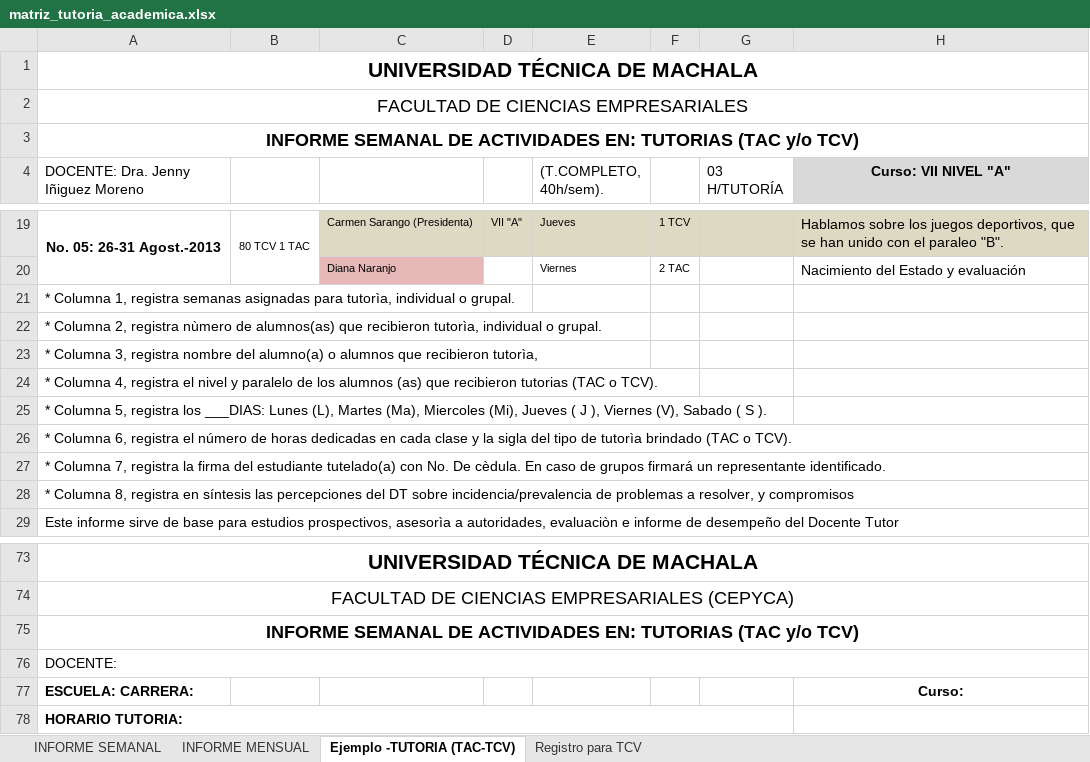
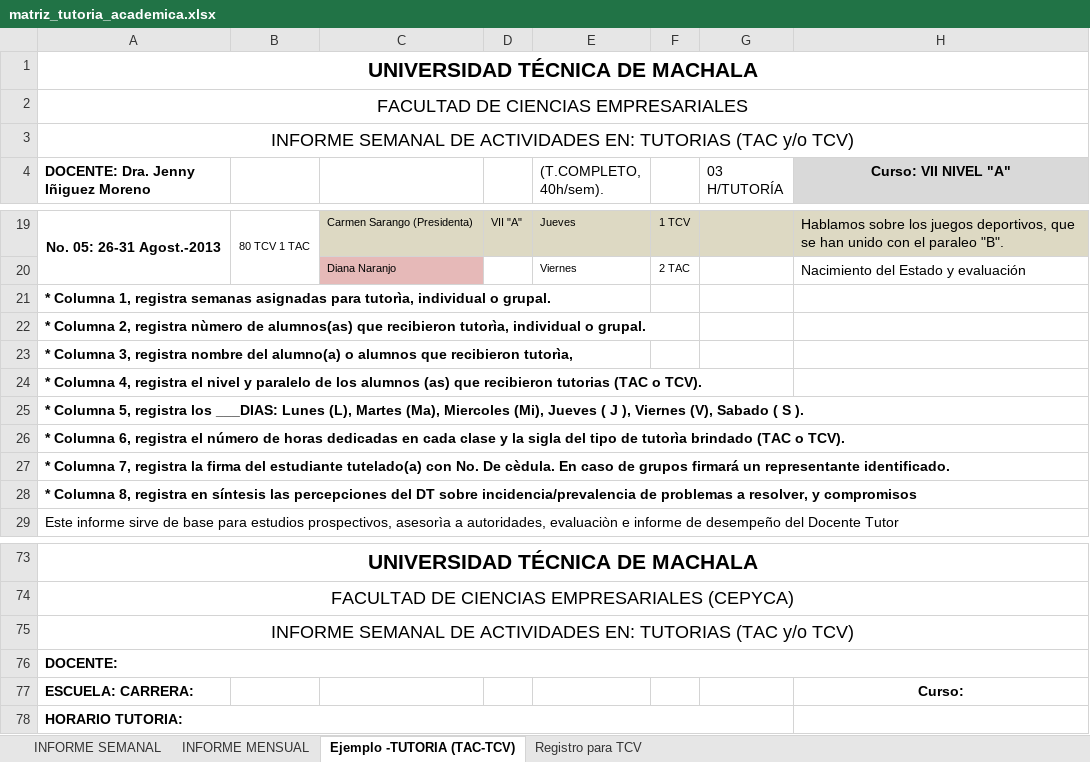
Before and after one commit to kleberloayzacastro/universidad, an Excel workbook: 2015-2016/titulacion_academica/informatica_aplicada/julio/matriz_tutoria_academica.xlsx, sheet Ejemplo -TUTORIA (TAC-TCV), drawn as a sheet; only a part is shown, gaps mark what is left out; values as stored, in another font and other column widths than the file's, no borders; the diff names each change by its address in the sheet, - before the commit and + after, or states it on an @@ line.

```diff
--- a/2015-2016/titulacion_academica/informatica_aplicada/julio/matriz_tutoria_academica.xlsx (sheet Ejemplo -TUTORIA (TAC-TCV))
+++ b/2015-2016/titulacion_academica/informatica_aplicada/julio/matriz_tutoria_academica.xlsx (sheet Ejemplo -TUTORIA (TAC-TCV))
-A3 bold: on
+A3 bold: off
-A4 bold: off
+A4 bold: on
-A21:A28 bold: off
+A21:A28 bold: on
-A75 bold: on
+A75 bold: off
-A76 bold: off
+A76 bold: on
```
Also changed, not shown: sheet INFORME SEMANAL, sheet Registro para TCV, sheet INFORME MENSUAL.
